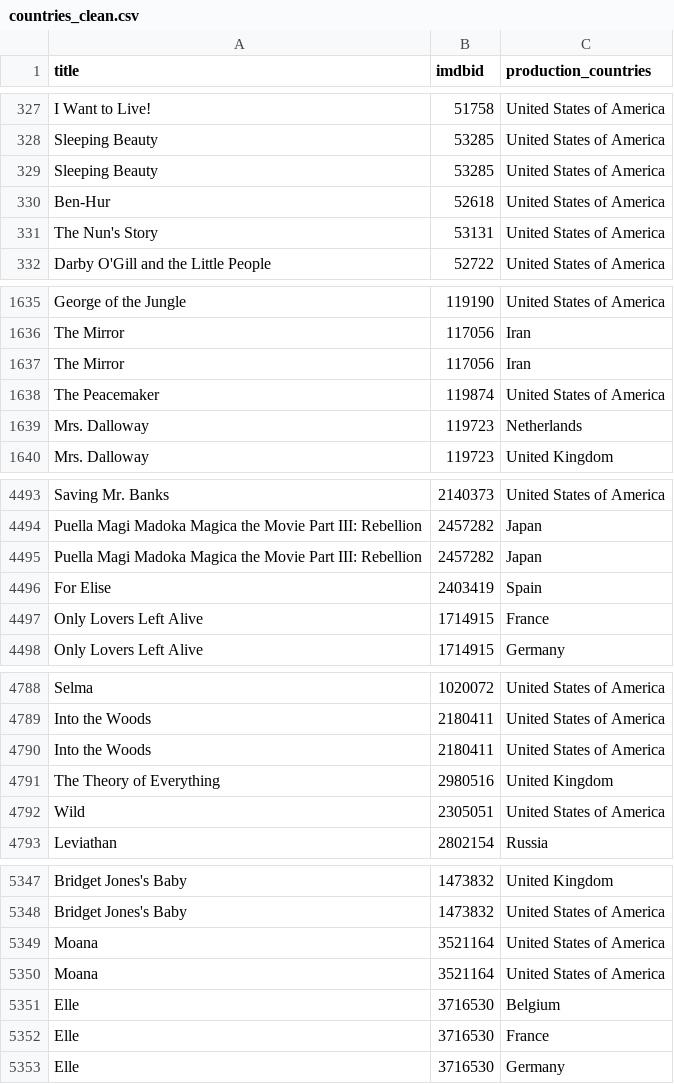
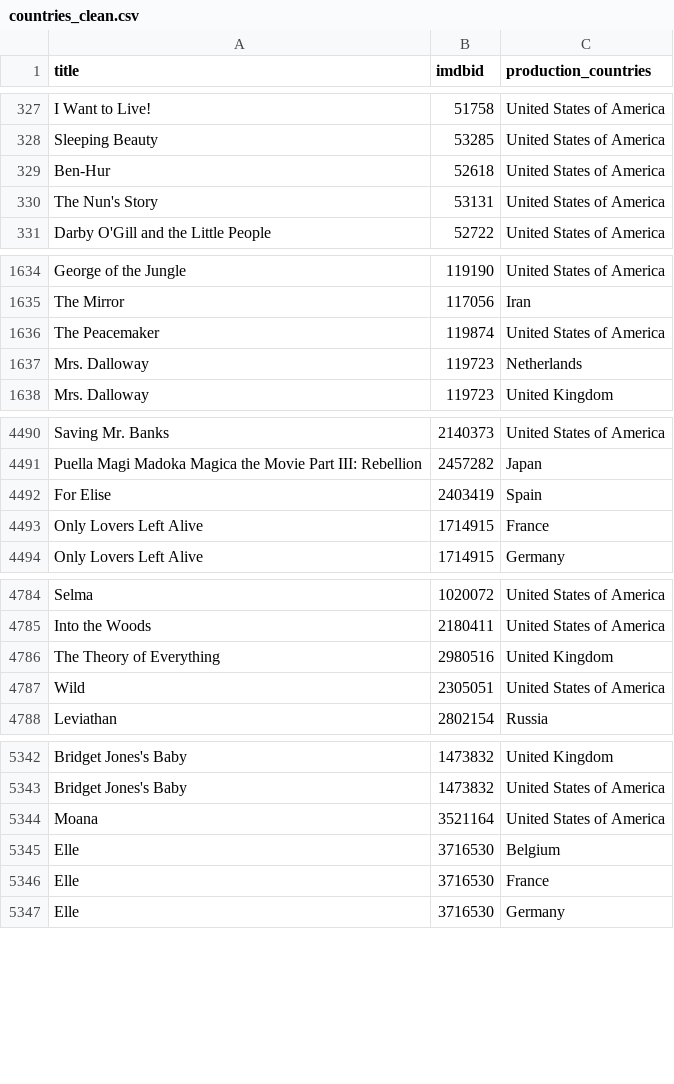
Before and after one commit to MartaMecaLopez/Mujeres_datos_accion, a CSV file: countries_clean.csv, drawn as a sheet; only a part is shown, gaps mark what is left out; the diff covers the shown part only; the diff names each change by its address in the sheet, - before the commit and + after, or states it on an @@ line.

```diff
--- a/countries_clean.csv
+++ b/countries_clean.csv
-row 329: Sleeping Beauty | 53285 | United States of America
-row 1637: The Mirror | 117056 | Iran
-row 4495: Puella Magi Madoka Magica the Movie Part III: Rebellion | 2457282 | Japan
-row 4790: Into the Woods | 2180411 | United States of America
-row 5350: Moana | 3521164 | United States of America
```
Also changed, not shown: 3 removed rows elsewhere in this file, genres_clean.csv, movies_clean.csv, 2 other files.
